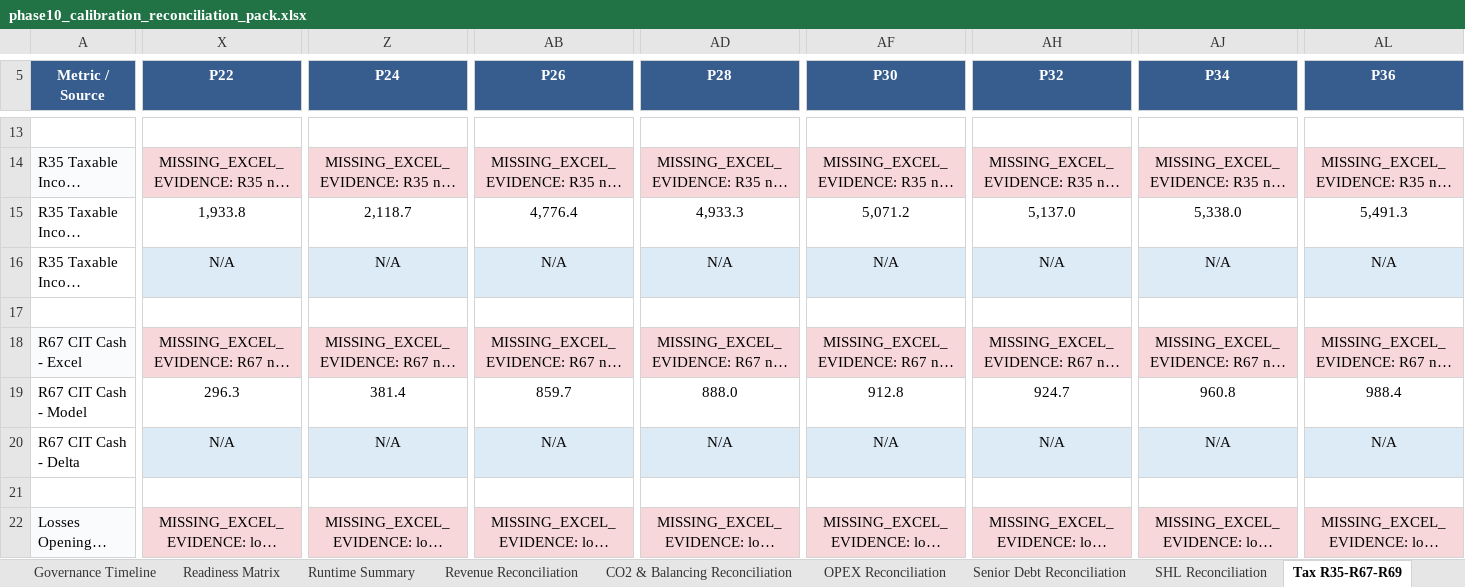
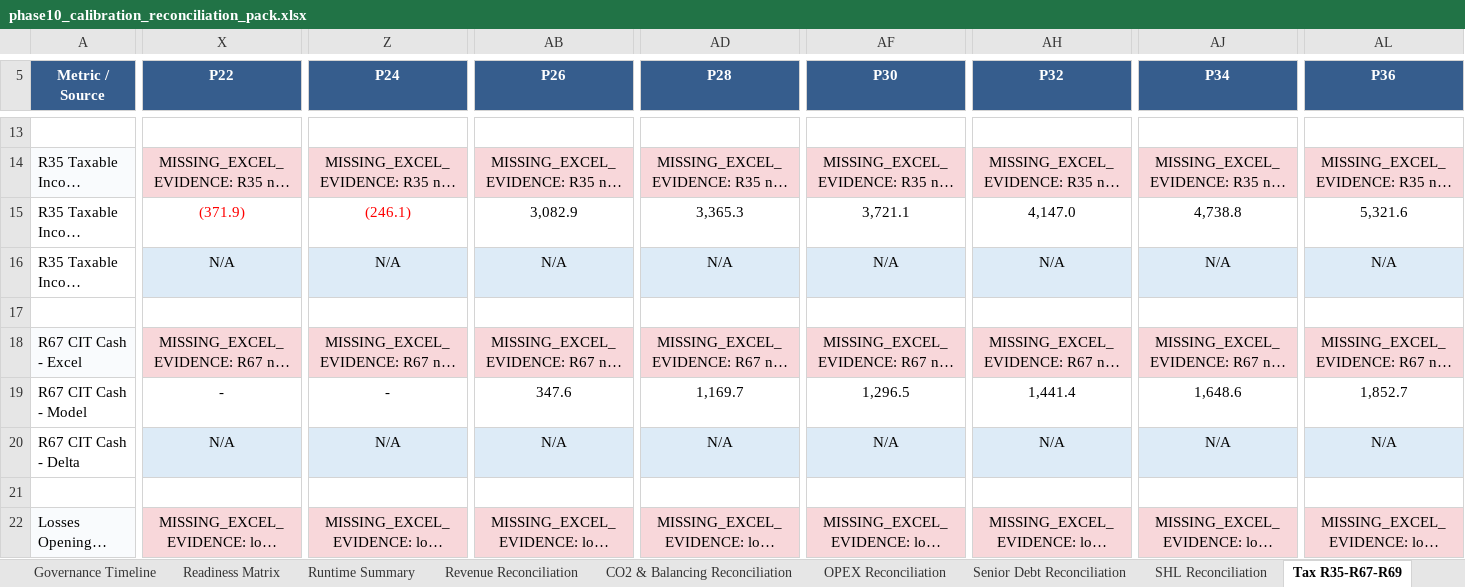
Before and after one commit to xofisamba/Finco1, an Excel workbook: reports/phase10_calibration_reconciliation_pack.xlsx, sheet Tax R35-R67-R69, drawn as a sheet; only a part is shown, gaps mark what is left out; long unchanged cells end in …; values as stored, in another font and other column widths than the file's, no borders; the diff covers the shown part only; the diff names each change by its address in the sheet, - before the commit and + after, or states it on an @@ line.

```diff
--- a/reports/phase10_calibration_reconciliation_pack.xlsx (sheet Tax R35-R67-R69)
+++ b/reports/phase10_calibration_reconciliation_pack.xlsx (sheet Tax R35-R67-R69)
-X15:Z15 text colour: black
+X15:Z15 text colour: #FF0000
-X15 (P22): 1,933.8
+X15 (P22): (371.9)
-Z15 (P24): 2,118.7
+Z15 (P24): (246.1)
-AB15 (P26): 4,776.4
+AB15 (P26): 3,082.9
-AD15 (P28): 4,933.3
+AD15 (P28): 3,365.3
-AF15 (P30): 5,071.2
+AF15 (P30): 3,721.1
-AH15 (P32): 5,137.0
+AH15 (P32): 4,147.0
-AJ15 (P34): 5,338.0
+AJ15 (P34): 4,738.8
-AL15 (P36): 5,491.3
+AL15 (P36): 5,321.6
-X19 (P22): 296.3
+X19 (P22): -
-Z19 (P24): 381.4
+Z19 (P24): -
-AB19 (P26): 859.7
+AB19 (P26): 347.6
-AD19 (P28): 888.0
+AD19 (P28): 1,169.7
-AF19 (P30): 912.8
+AF19 (P30): 1,296.5
-AH19 (P32): 924.7
+AH19 (P32): 1,441.4
-AJ19 (P34): 960.8
+AJ19 (P34): 1,648.6
-AL19 (P36): 988.4
+AL19 (P36): 1,852.7
```
Also changed, not shown: 245 edited cells and cell formats elsewhere in this sheet, sheet SHL Reconciliation, sheet Senior Debt Reconciliation, sheet CFADS Waterfall, sheet Gap Register, sheet Distributions Sponsor, sheet Executive Summary, 9 more sheets, 6 other files.
